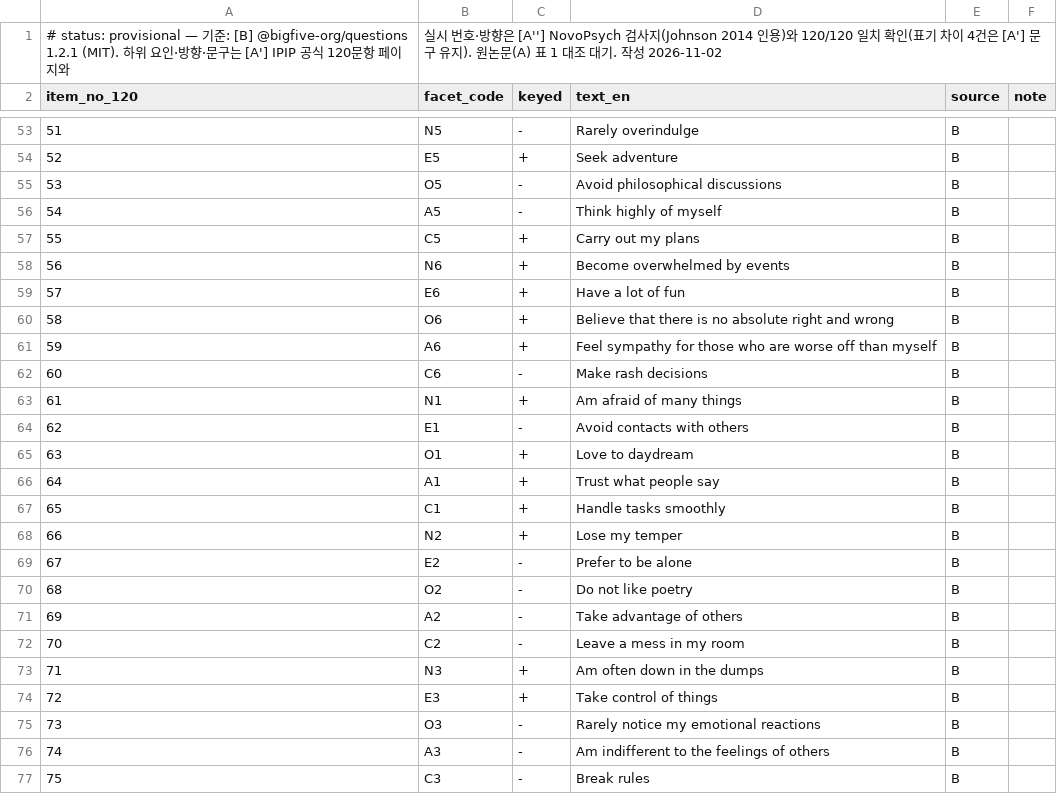
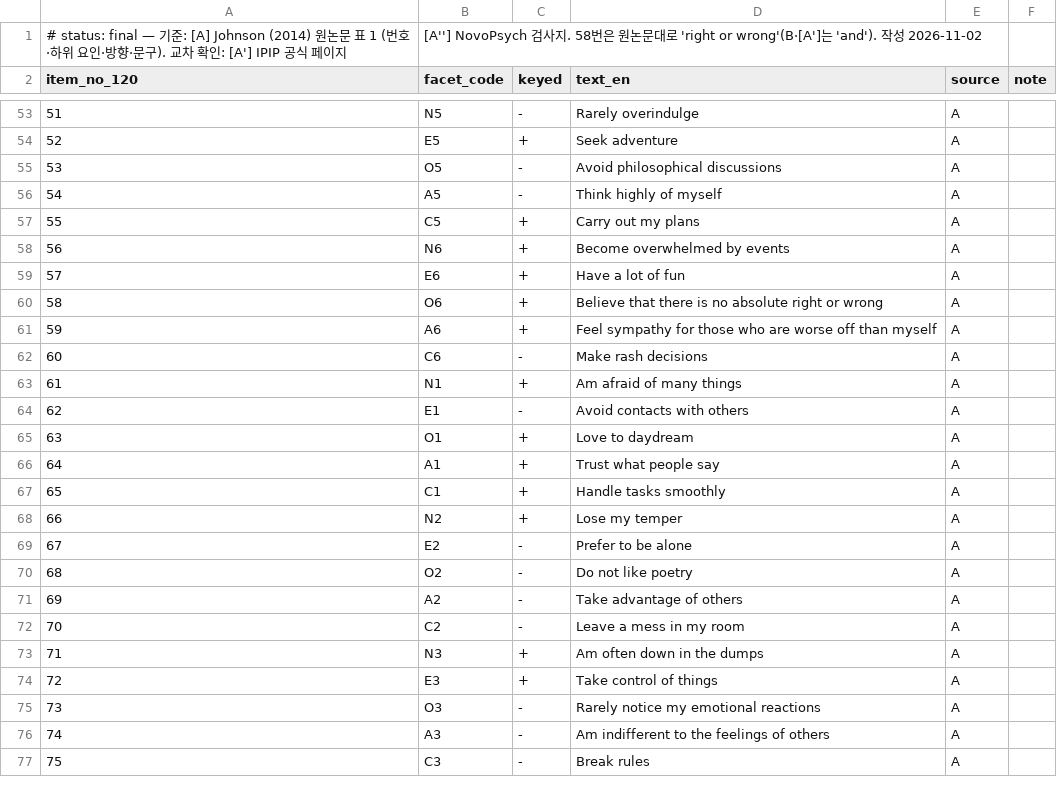
Before and after one commit to namu0808/big5, a CSV file: data/source/master_120.csv, drawn as a sheet; only a part is shown, gaps mark what is left out; the diff covers the shown part only.

```diff
--- a/data/source/master_120.csv
+++ b/data/source/master_120.csv
@@ -1,2 +1,2 @@
-# status: provisional — 기준: [B] @bigfive-org/questions 1.2.1 (MIT). 하위 요인·방향·문구는 [A'] IPIP 공식 120문항 페이지와, 실시 번호·방향은 [A''] NovoPsych 검사지(Johnson 2014 인용)와 120/120 일치 확인(표기 차이 4건은 [A'] 문구 유지). 원논문(A) 표 1 대조 대기. 작성 2026-11-02
+# status: final — 기준: [A] Johnson (2014) 원논문 표 1 (번호·하위 요인·방향·문구). 교차 확인: [A'] IPIP 공식 페이지, [A''] NovoPsych 검사지. 58번은 원논문대로 'right or wrong'(B·[A']는 'and'). 작성 2026-11-02
 item_no_120,facet_code,keyed,text_en,source,note
@@ -53,25 +53,25 @@ item_no_120,facet_code,keyed,text_en,source,note
-51,N5,-,"Rarely overindulge",B,
-52,E5,+,"Seek adventure",B,
-53,O5,-,"Avoid philosophical discussions",B,
-54,A5,-,"Think highly of myself",B,
-55,C5,+,"Carry out my plans",B,
-56,N6,+,"Become overwhelmed by events",B,
-57,E6,+,"Have a lot of fun",B,
-58,O6,+,"Believe that there is no absolute right and wrong",B,
-59,A6,+,"Feel sympathy for those who are worse off than myself",B,
-60,C6,-,"Make rash decisions",B,
-61,N1,+,"Am afraid of many things",B,
-62,E1,-,"Avoid contacts with others",B,
-63,O1,+,"Love to daydream",B,
-64,A1,+,"Trust what people say",B,
-65,C1,+,"Handle tasks smoothly",B,
-66,N2,+,"Lose my temper",B,
-67,E2,-,"Prefer to be alone",B,
-68,O2,-,"Do not like poetry",B,
-69,A2,-,"Take advantage of others",B,
-70,C2,-,"Leave a mess in my room",B,
-71,N3,+,"Am often down in the dumps",B,
-72,E3,+,"Take control of things",B,
-73,O3,-,"Rarely notice my emotional reactions",B,
-74,A3,-,"Am indifferent to the feelings of others",B,
-75,C3,-,"Break rules",B,
+51,N5,-,"Rarely overindulge",A,
+52,E5,+,"Seek adventure",A,
+53,O5,-,"Avoid philosophical discussions",A,
+54,A5,-,"Think highly of myself",A,
+55,C5,+,"Carry out my plans",A,
+56,N6,+,"Become overwhelmed by events",A,
+57,E6,+,"Have a lot of fun",A,
+58,O6,+,"Believe that there is no absolute right or wrong",A,
+59,A6,+,"Feel sympathy for those who are worse off than myself",A,
+60,C6,-,"Make rash decisions",A,
+61,N1,+,"Am afraid of many things",A,
+62,E1,-,"Avoid contacts with others",A,
+63,O1,+,"Love to daydream",A,
+64,A1,+,"Trust what people say",A,
+65,C1,+,"Handle tasks smoothly",A,
+66,N2,+,"Lose my temper",A,
+67,E2,-,"Prefer to be alone",A,
+68,O2,-,"Do not like poetry",A,
+69,A2,-,"Take advantage of others",A,
+70,C2,-,"Leave a mess in my room",A,
+71,N3,+,"Am often down in the dumps",A,
+72,E3,+,"Take control of things",A,
+73,O3,-,"Rarely notice my emotional reactions",A,
+74,A3,-,"Am indifferent to the feelings of others",A,
+75,C3,-,"Break rules",A,
```
Also changed, not shown: 95 edited cells elsewhere in this file, 9 other files.
